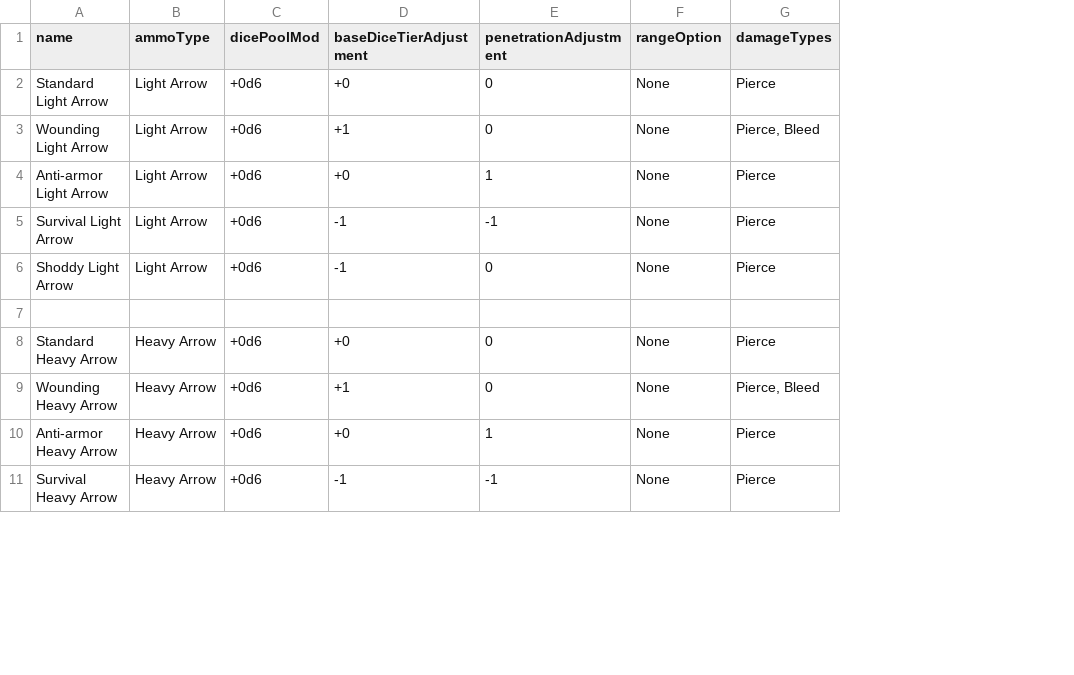
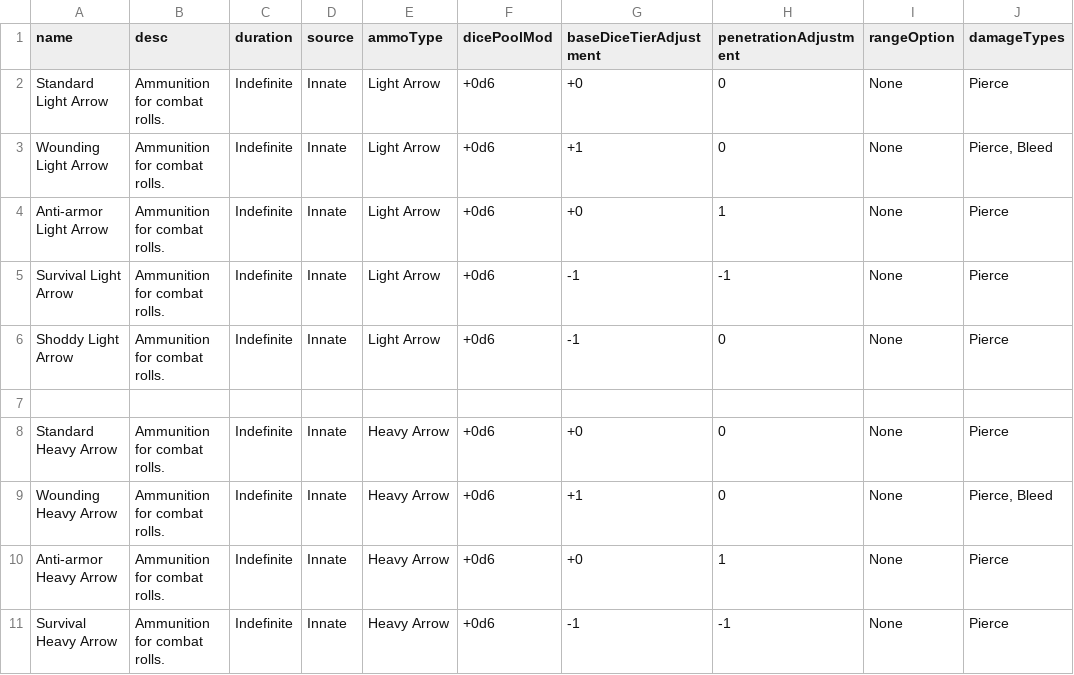
Before and after one commit to CogentRoleplayCommunity/FogentRoleplay, a CSV file: Fallen/Effect/Ammo.csv, drawn as a sheet; only a part is shown; the diff names each change by its address in the sheet, - before the commit and + after, or states it on an @@ line.

Commit message:
Adding desc, duration, and source

```diff
--- a/Fallen/Effect/Ammo.csv
+++ b/Fallen/Effect/Ammo.csv
+column B (desc), rows 2-11: Ammunition for combat rolls. | Ammunition for combat rolls. | Ammunition for combat rolls. | Ammunition for combat rolls. | Ammunition for combat rolls. |  | Ammunition for combat rolls. | Ammunition for combat rolls. | Ammunition for combat rolls. | Ammunition for combat rolls.
+column C (duration), rows 2-11: Indefinite | Indefinite | Indefinite | Indefinite | Indefinite |  | Indefinite | Indefinite | Indefinite | Indefinite
+column D (source), rows 2-11: Innate | Innate | Innate | Innate | Innate |  | Innate | Innate | Innate | Innate
```
Also changed, not shown: Fallen/Effect/AttributeDiceMod.csv, Fallen/Effect/CombatSpeed.csv, 3 other files.
